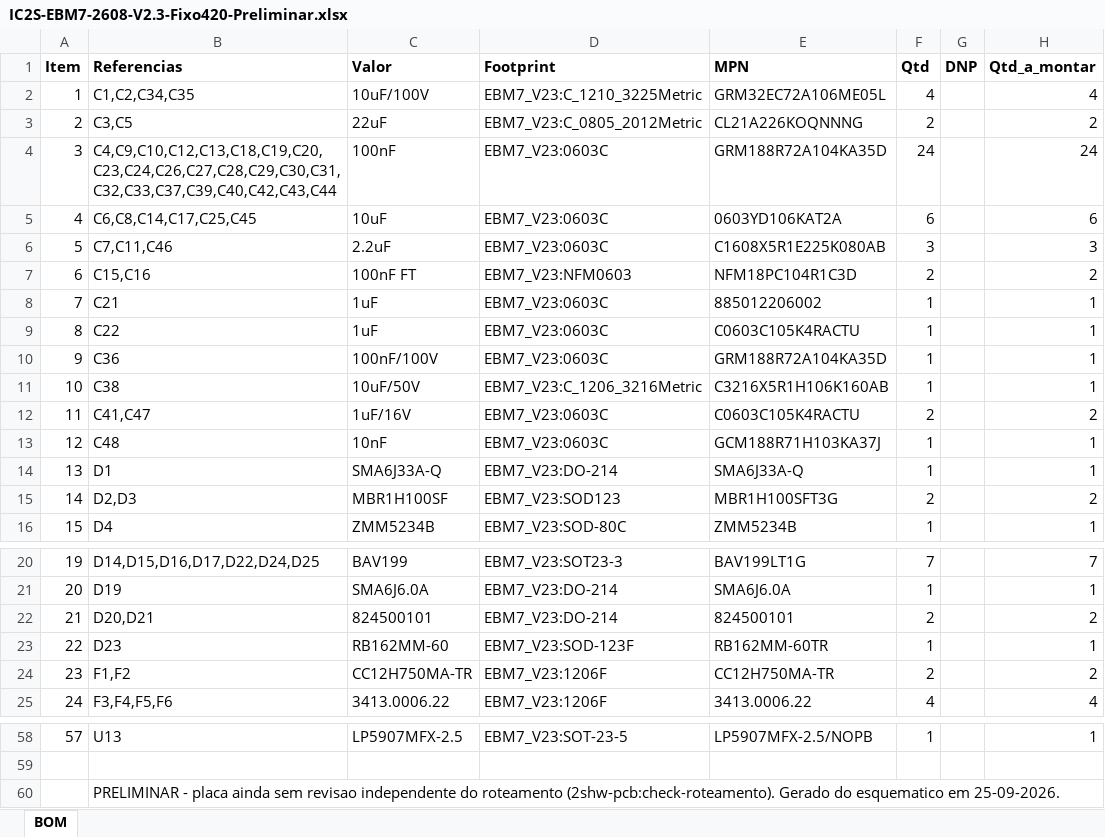
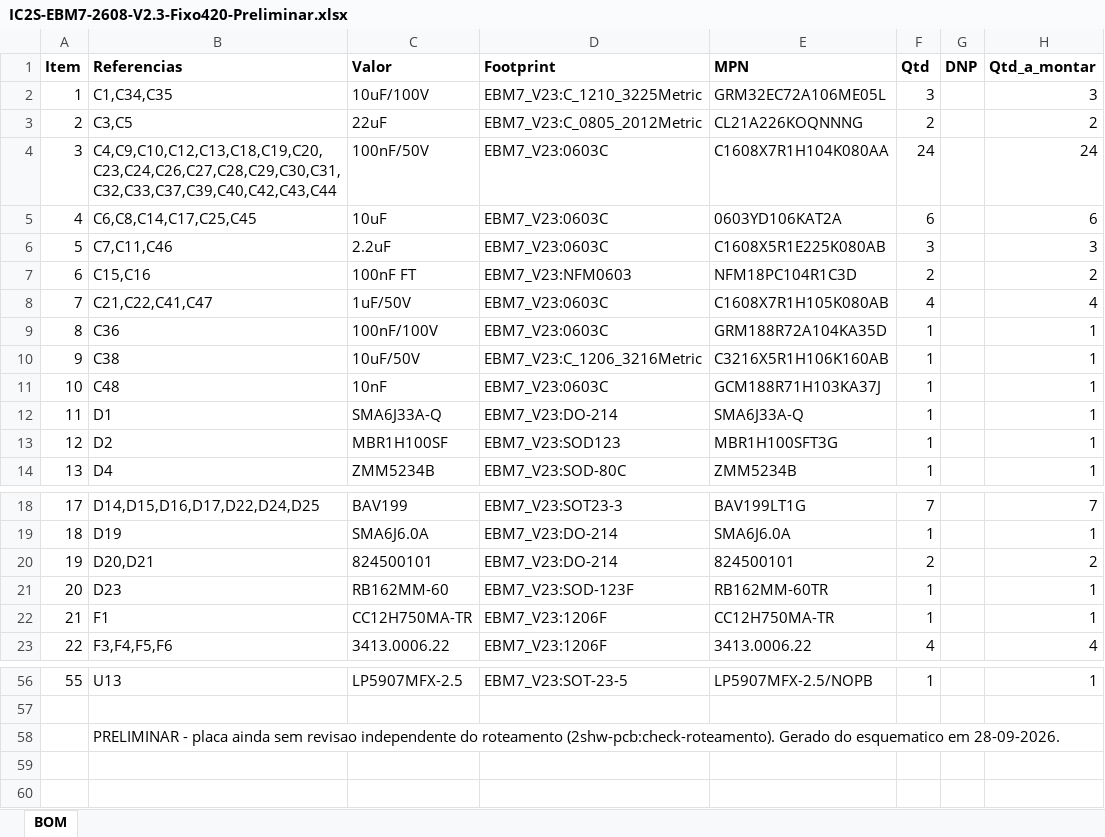
Before and after one commit to 2solve/EBM7-2608-V3, an Excel workbook: Desenvolvimento_IC2S-EBM7-2608-V2.3-Fixo420/Arquivos_Fabricação_IC2S-EBM7-2608-V2.3-Fixo420/01-BOM_List_IC2S-EBM7-2608-V2.3-Fixo420/IC2S-EBM7-2608-V2.3-Fixo420-Preliminar.xlsx, sheet BOM, drawn as a sheet; only a part is shown, gaps mark what is left out; values as stored, in another font and other column widths than the file's, no borders; removed rows and columns are numbered as before the commit, all else as after; the diff names each change by its address in the sheet, - before the commit and + after, or states it on an @@ line.

```diff
--- a/Desenvolvimento_IC2S-EBM7-2608-V2.3-Fixo420/Arquivos_Fabricação_IC2S-EBM7-2608-V2.3-Fixo420/01-BOM_List_IC2S-EBM7-2608-V2.3-Fixo420/IC2S-EBM7-2608-V2.3-Fixo420-Preliminar.xlsx (sheet BOM)
+++ b/Desenvolvimento_IC2S-EBM7-2608-V2.3-Fixo420/Arquivos_Fabricação_IC2S-EBM7-2608-V2.3-Fixo420/01-BOM_List_IC2S-EBM7-2608-V2.3-Fixo420/IC2S-EBM7-2608-V2.3-Fixo420-Preliminar.xlsx (sheet BOM)
-B2 (Referencias): C1,C2,C34,C35
+B2 (Referencias): C1,C34,C35
-F2 (Qtd): 4
+F2 (Qtd): 3
-H2 (Qtd_a_montar): 4
+H2 (Qtd_a_montar): 3
-C4 (Valor): 100nF
+C4 (Valor): 100nF/50V
-E4 (MPN): GRM188R72A104KA35D
+E4 (MPN): C1608X7R1H104K080AA
-row 8: 7 | C21 | 1uF | EBM7_V23:0603C | 885012206002 | 1 |  | 1
-row 9: 8 | C22 | 1uF | EBM7_V23:0603C | C0603C105K4RACTU | 1 |  | 1
+row 8: 7 | C21,C22,C41,C47 | 1uF/50V | EBM7_V23:0603C | C1608X7R1H105K080AB | 4 |  | 4
@@ column A (Item) renumbered between rows 9 and 56 @@
-row 12: 11 | C41,C47 | 1uF/16V | EBM7_V23:0603C | C0603C105K4RACTU | 2 |  | 2
-B13 (Referencias): D2,D3
+B13 (Referencias): D2
-F13 (Qtd): 2
+F13 (Qtd): 1
-H13 (Qtd_a_montar): 2
+H13 (Qtd_a_montar): 1
-B22 (Referencias): F1,F2
+B22 (Referencias): F1
-F22 (Qtd): 2
+F22 (Qtd): 1
-H22 (Qtd_a_montar): 2
+H22 (Qtd_a_montar): 1
-B58 (Referencias): …esquematico em 25-09-2026.
+B58 (Referencias): …esquematico em 28-09-2026.
```
Also changed, not shown: 32 other files.
